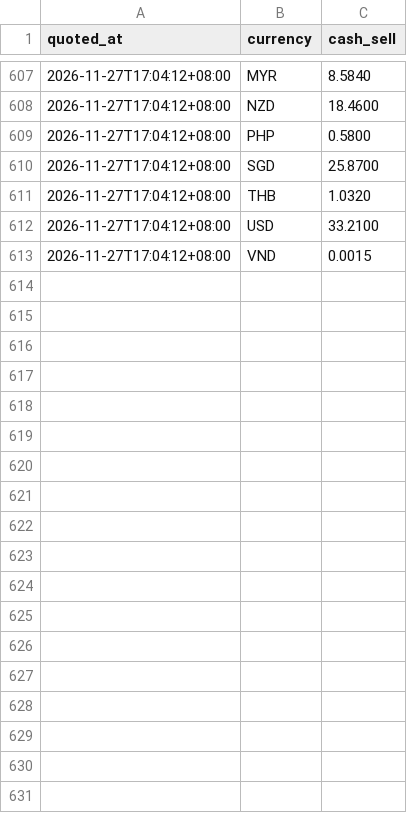
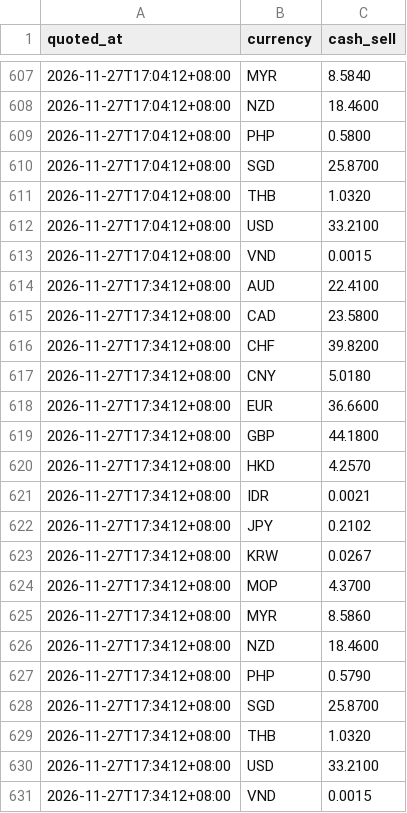
Before and after one commit to XYSMR/fx-alert, a CSV file: history/2026-11-27.csv, drawn as a sheet; only a part is shown, gaps mark what is left out.

```diff
--- a/history/2026-11-27.csv
+++ b/history/2026-11-27.csv
@@ -613 +613,19 @@ quoted_at,currency,cash_sell
 2026-11-27T17:04:12+08:00,VND,0.0015
+2026-11-27T17:34:12+08:00,AUD,22.4100
+2026-11-27T17:34:12+08:00,CAD,23.5800
+2026-11-27T17:34:12+08:00,CHF,39.8200
+2026-11-27T17:34:12+08:00,CNY,5.0180
+2026-11-27T17:34:12+08:00,EUR,36.6600
+2026-11-27T17:34:12+08:00,GBP,44.1800
+2026-11-27T17:34:12+08:00,HKD,4.2570
+2026-11-27T17:34:12+08:00,IDR,0.0021
+2026-11-27T17:34:12+08:00,JPY,0.2102
+2026-11-27T17:34:12+08:00,KRW,0.0267
+2026-11-27T17:34:12+08:00,MOP,4.3700
+2026-11-27T17:34:12+08:00,MYR,8.5860
+2026-11-27T17:34:12+08:00,NZD,18.4600
+2026-11-27T17:34:12+08:00,PHP,0.5790
+2026-11-27T17:34:12+08:00,SGD,25.8700
+2026-11-27T17:34:12+08:00,THB,1.0320
+2026-11-27T17:34:12+08:00,USD,33.2100
+2026-11-27T17:34:12+08:00,VND,0.0015
```
Also changed, not shown: 1 other file.
